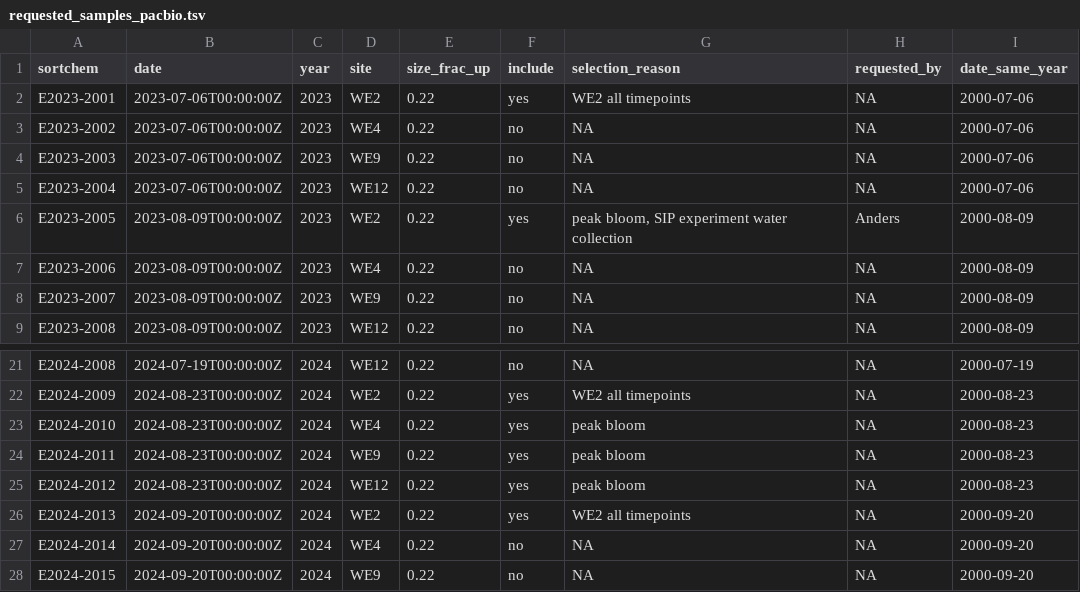
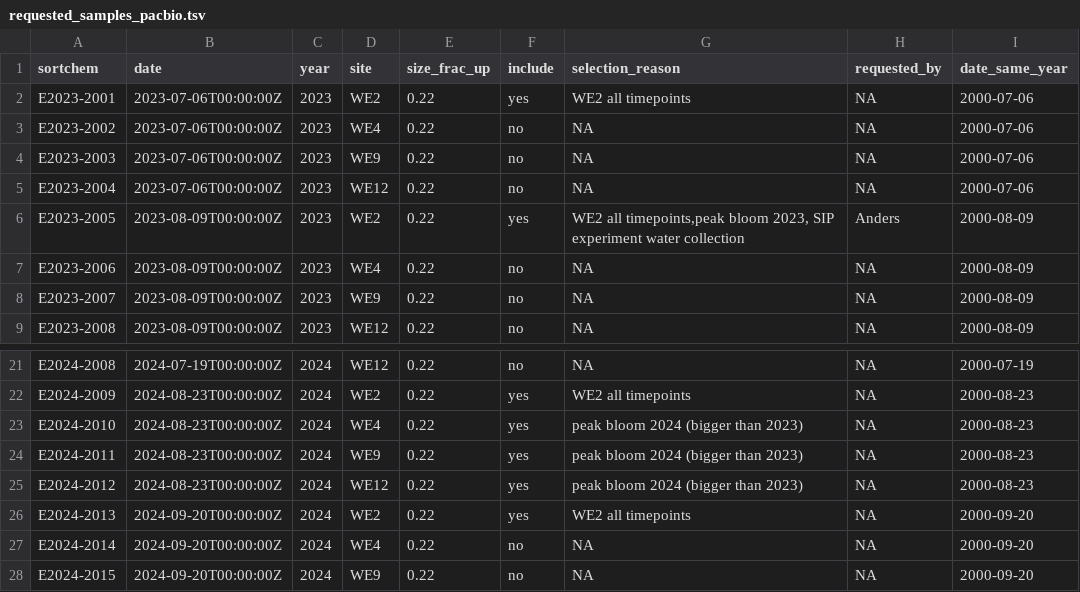
Before and after one commit to akiledal/jgi_csp_metaT_sample_selection, a TSV file: requested_samples_pacbio.tsv, drawn as a sheet; only a part is shown, gaps mark what is left out.

Commit message:
Automated update of rendered R Markdown pacbio document

```diff
--- a/requested_samples_pacbio.tsv
+++ b/requested_samples_pacbio.tsv
@@ -5,3 +5,3 @@ E2023-2003	2023-07-06T00:00:00Z	2023	WE9	0.22	no	NA	NA	2000-07-06
 E2023-2004	2023-07-06T00:00:00Z	2023	WE12	0.22	no	NA	NA	2000-07-06
-E2023-2005	2023-08-09T00:00:00Z	2023	WE2	0.22	yes	peak bloom, SIP experiment water collection	Anders	2000-08-09
+E2023-2005	2023-08-09T00:00:00Z	2023	WE2	0.22	yes	WE2 all timepoints,peak bloom 2023, SIP experiment water collection	Anders	2000-08-09
 E2023-2006	2023-08-09T00:00:00Z	2023	WE4	0.22	no	NA	NA	2000-08-09
@@ -22,5 +22,5 @@ E2024-2008	2024-07-19T00:00:00Z	2024	WE12	0.22	no	NA	NA	2000-07-19
 E2024-2009	2024-08-23T00:00:00Z	2024	WE2	0.22	yes	WE2 all timepoints	NA	2000-08-23
-E2024-2010	2024-08-23T00:00:00Z	2024	WE4	0.22	yes	peak bloom	NA	2000-08-23
-E2024-2011	2024-08-23T00:00:00Z	2024	WE9	0.22	yes	peak bloom	NA	2000-08-23
-E2024-2012	2024-08-23T00:00:00Z	2024	WE12	0.22	yes	peak bloom	NA	2000-08-23
+E2024-2010	2024-08-23T00:00:00Z	2024	WE4	0.22	yes	peak bloom 2024 (bigger than 2023)	NA	2000-08-23
+E2024-2011	2024-08-23T00:00:00Z	2024	WE9	0.22	yes	peak bloom 2024 (bigger than 2023)	NA	2000-08-23
+E2024-2012	2024-08-23T00:00:00Z	2024	WE12	0.22	yes	peak bloom 2024 (bigger than 2023)	NA	2000-08-23
 E2024-2013	2024-09-20T00:00:00Z	2024	WE2	0.22	yes	WE2 all timepoints	NA	2000-09-20
```
Also changed, not shown: 2 other files.
